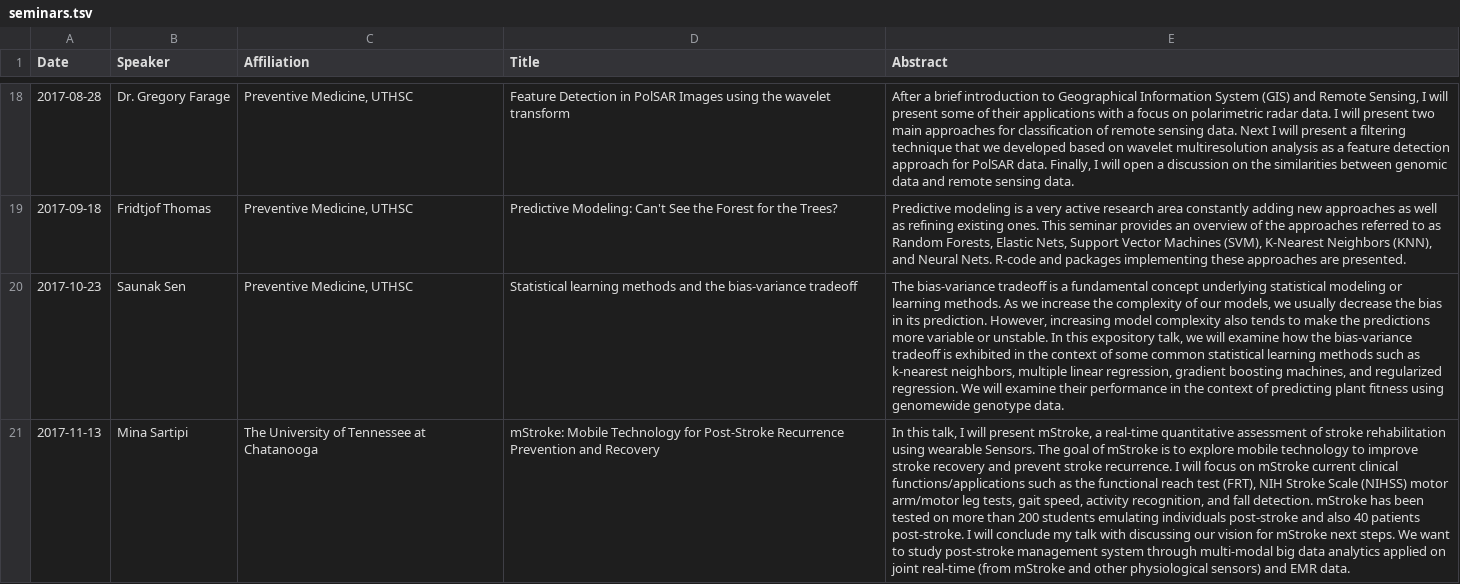
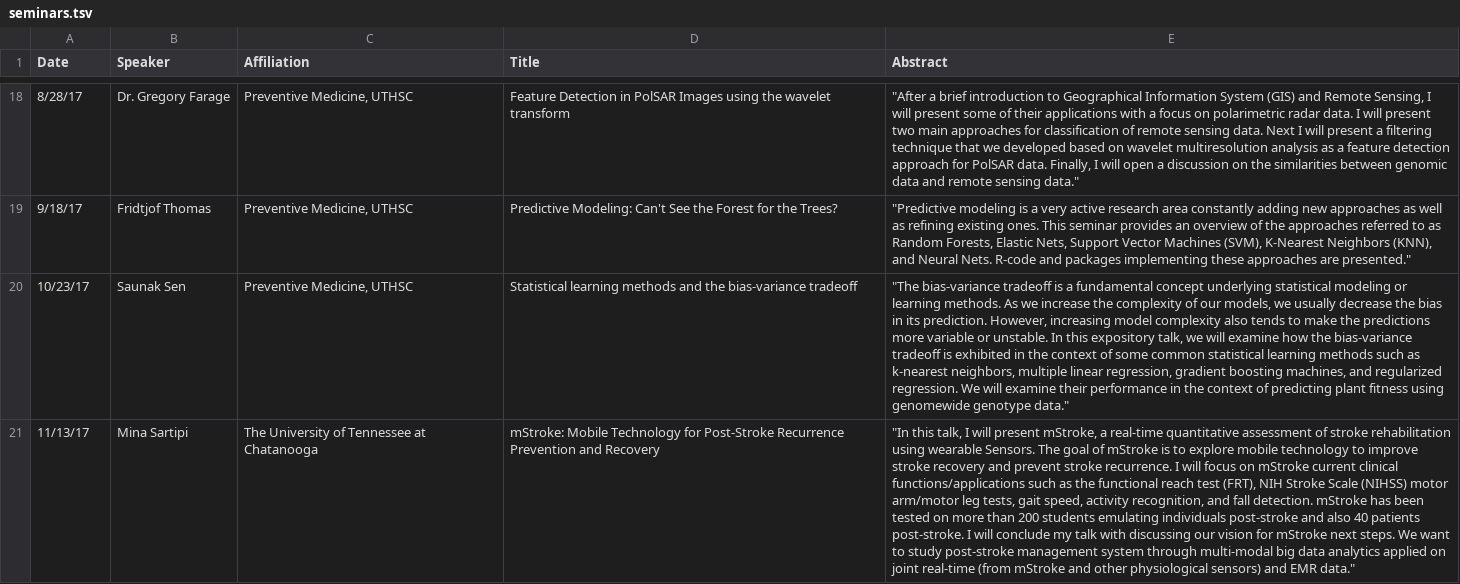
Before and after one commit to uthsc-biostat-seminars/Seminars, a TSV file: seminars.tsv, drawn as a sheet; only a part is shown, gaps mark what is left out; the diff covers the shown part only; the diff names each change by its address in the sheet, - before the commit and + after, or states it on an @@ line.

Commit message:
add quote

```diff
--- a/seminars.tsv
+++ b/seminars.tsv
-A18 (Date): 2017-08-28
+A18 (Date): 8/28/17
-E18 (Abstract): After a brief introduction to Geographical Information System (GIS) and Remote Sensing, I will present some of their applications with a focus on polarimetric radar data. I will present two main approaches for classification of remote sensing data. Next I will present a filtering technique that we developed based on wavelet multiresolution analysis as a feature detection approach for PolSAR data. Finally, I will open a discussion on the similarities between genomic data and remote sensing data.
+E18 (Abstract): "After a brief introduction to Geographical Information System (GIS) and Remote Sensing, I will present some of their applications with a focus on polarimetric radar data. I will present two main approaches for classification of remote sensing data. Next I will present a filtering technique that we developed based on wavelet multiresolution analysis as a feature detection approach for PolSAR data. Finally, I will open a discussion on the similarities between genomic data and remote sensing data."
-A19 (Date): 2017-09-18
+A19 (Date): 9/18/17
-E19 (Abstract): Predictive modeling is a very active research area constantly adding new approaches as well as refining existing ones. This seminar provides an overview of the approaches referred to as Random Forests, Elastic Nets, Support Vector Machines (SVM), K-Nearest Neighbors (KNN), and Neural Nets. R-code and packages implementing these approaches are presented.
+E19 (Abstract): "Predictive modeling is a very active research area constantly adding new approaches as well as refining existing ones. This seminar provides an overview of the approaches referred to as Random Forests, Elastic Nets, Support Vector Machines (SVM), K-Nearest Neighbors (KNN), and Neural Nets. R-code and packages implementing these approaches are presented."
-A20 (Date): 2017-10-23
+A20 (Date): 10/23/17
-E20 (Abstract): The bias-variance tradeoff is a fundamental concept underlying statistical modeling or learning methods. As we increase the complexity of our models, we usually decrease the bias in its prediction. However, increasing model complexity also tends to make the predictions more variable or unstable. In this expository talk, we will examine how the bias-variance tradeoff is exhibited in the context of some common statistical learning methods such as k-nearest neighbors, multiple linear regression, gradient boosting machines, and regularized regression. We will examine their performance in the context of predicting plant fitness using genomewide genotype data.
+E20 (Abstract): "The bias-variance tradeoff is a fundamental concept underlying statistical modeling or learning methods. As we increase the complexity of our models, we usually decrease the bias in its prediction. However, increasing model complexity also tends to make the predictions more variable or unstable. In this expository talk, we will examine how the bias-variance tradeoff is exhibited in the context of some common statistical learning methods such as k-nearest neighbors, multiple linear regression, gradient boosting machines, and regularized regression. We will examine their performance in the context of predicting plant fitness using genomewide genotype data."
-A21 (Date): 2017-11-13
+A21 (Date): 11/13/17
-E21 (Abstract): In this talk, I will present mStroke, a real-time quantitative assessment of stroke rehabilitation using wearable Sensors. The goal of mStroke is to explore mobile technology to improve stroke recovery and prevent stroke recurrence. I will focus on mStroke current clinical functions/applications such as the functional reach test (FRT), NIH Stroke Scale (NIHSS) motor arm/motor leg tests, gait speed, activity recognition, and fall detection. mStroke has been tested on more than 200 students emulating individuals post-stroke and also 40 patients post-stroke. I will conclude my talk with discussing our vision for mStroke next steps. We want to study post-stroke management system through multi-modal big data analytics applied on joint real-time (from mStroke and other physiological sensors) and EMR data.
+E21 (Abstract): "In this talk, I will present mStroke, a real-time quantitative assessment of stroke rehabilitation using wearable Sensors. The goal of mStroke is to explore mobile technology to improve stroke recovery and prevent stroke recurrence. I will focus on mStroke current clinical functions/applications such as the functional reach test (FRT), NIH Stroke Scale (NIHSS) motor arm/motor leg tests, gait speed, activity recognition, and fall detection. mStroke has been tested on more than 200 students emulating individuals post-stroke and also 40 patients post-stroke. I will conclude my talk with discussing our vision for mStroke next steps. We want to study post-stroke management system through multi-modal big data analytics applied on joint real-time (from mStroke and other physiological sensors) and EMR data."
```
Also changed, not shown: 164 edited cells elsewhere in this file.
